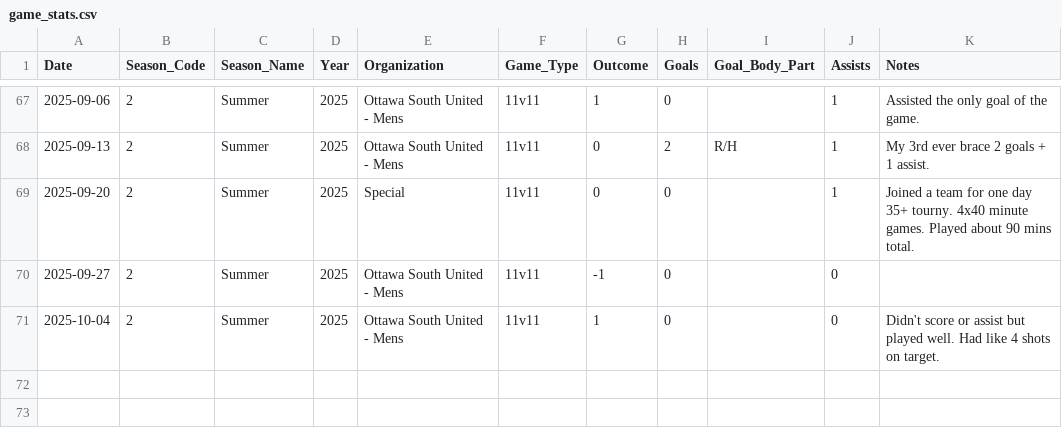
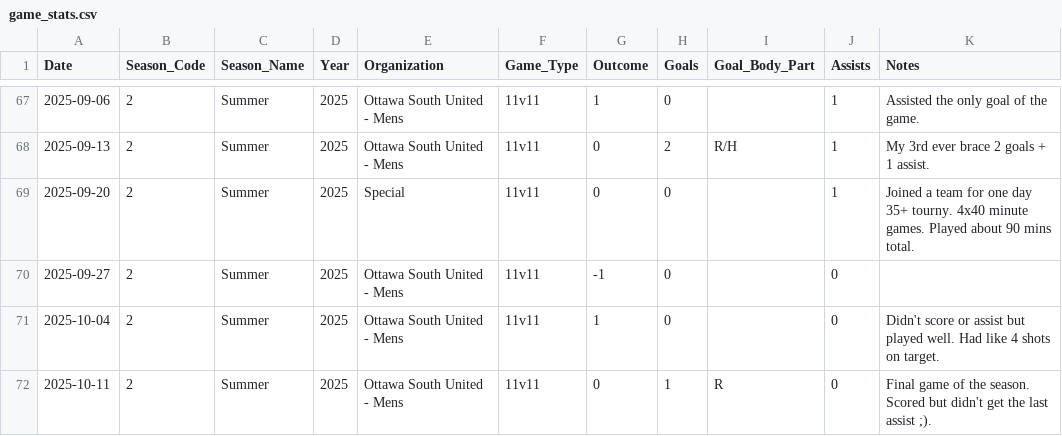
Before and after one commit to s-g-mo/mindovermatterfc, a CSV file: app/data/game_stats.csv, drawn as a sheet; only a part is shown, gaps mark what is left out.

Commit message:
stats update

```diff
--- a/app/data/game_stats.csv
+++ b/app/data/game_stats.csv
@@ -71 +71,2 @@ Date,Season_Code,Season_Name,Year,Organization,Game_Type,Outcome,Goals,Goal_Body
 2025-10-04, 2, Summer, 2025, "Ottawa South United - Mens",11v11,1,0,, 0, Didn't score or assist but played well. Had like 4 shots on target.
+2025-10-11, 2, Summer, 2025, "Ottawa South United - Mens",11v11,0,1,R, 0, Final game of the season. Scored but didn't get the last assist ;).
```
Also changed, not shown: app/data/seasonal_stats.csv.
